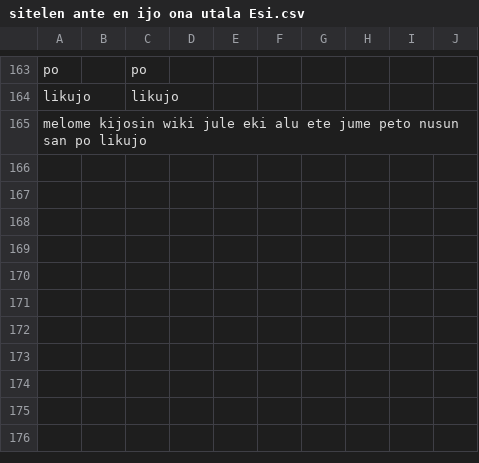
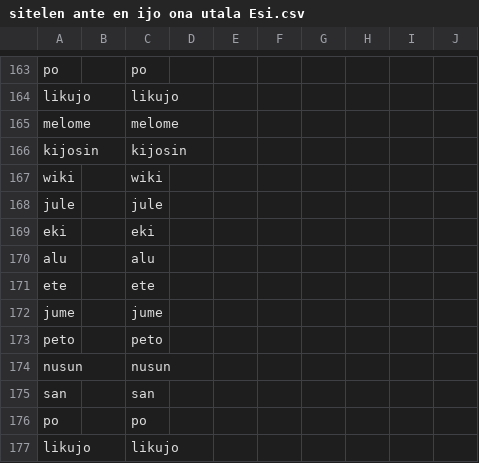
Before and after one commit to RetSamys/toki-pona-glyphs, a CSV file: sona/glyphs/sitelen ante en ijo ona utala Esi.csv, drawn as a sheet; only a part is shown, gaps mark what is left out; removed rows and columns are numbered as before the commit, all else as after; the diff names each change by its address in the sheet, - before the commit and + after, or states it on an @@ line.

Commit message:
Update sitelen ante en ijo ona utala Esi.csv

```diff
--- a/sona/glyphs/sitelen ante en ijo ona utala Esi.csv
+++ b/sona/glyphs/sitelen ante en ijo ona utala Esi.csv
-row 165: melome kijosin wiki jule eki alu ete jume peto nusun san po likujo
+row 165: melome |  | melome
+row 166: kijosin |  | kijosin
+row 167: wiki |  | wiki
+row 168: jule |  | jule
+row 169: eki |  | eki
+row 170: alu |  | alu
+row 171: ete |  | ete
+row 172: jume |  | jume
+row 173: peto |  | peto
+row 174: nusun |  | nusun
+row 175: san |  | san
+row 176: po |  | po
+row 177: likujo |  | likujo
```
